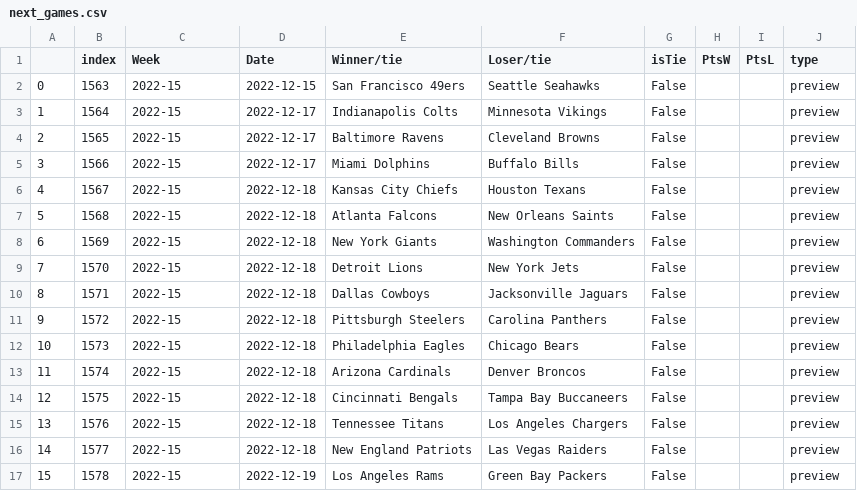
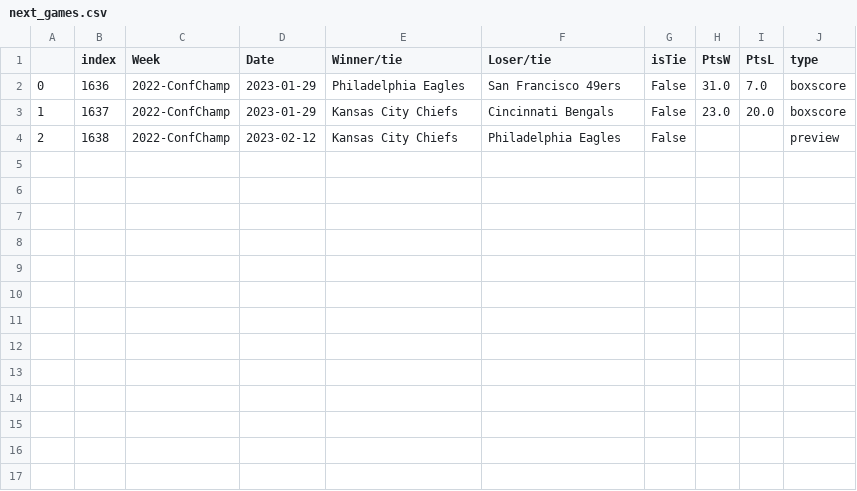
Before and after one commit to TrevorWinstral/NFLRank, a CSV file: next_games.csv, drawn as a sheet.

```diff
--- a/next_games.csv
+++ b/next_games.csv
@@ -1,17 +1,4 @@
 ,index,Week,Date,Winner/tie,Loser/tie,isTie,PtsW,PtsL,type
-0,1563,2022-15,2022-12-15,San Francisco 49ers,Seattle Seahawks,False,,,preview
-1,1564,2022-15,2022-12-17,Indianapolis Colts,Minnesota Vikings,False,,,preview
-2,1565,2022-15,2022-12-17,Baltimore Ravens,Cleveland Browns,False,,,preview
-3,1566,2022-15,2022-12-17,Miami Dolphins,Buffalo Bills,False,,,preview
-4,1567,2022-15,2022-12-18,Kansas City Chiefs,Houston Texans,False,,,preview
-5,1568,2022-15,2022-12-18,Atlanta Falcons,New Orleans Saints,False,,,preview
-6,1569,2022-15,2022-12-18,New York Giants,Washington Commanders,False,,,preview
-7,1570,2022-15,2022-12-18,Detroit Lions,New York Jets,False,,,preview
-8,1571,2022-15,2022-12-18,Dallas Cowboys,Jacksonville Jaguars,False,,,preview
-9,1572,2022-15,2022-12-18,Pittsburgh Steelers,Carolina Panthers,False,,,preview
-10,1573,2022-15,2022-12-18,Philadelphia Eagles,Chicago Bears,False,,,preview
-11,1574,2022-15,2022-12-18,Arizona Cardinals,Denver Broncos,False,,,preview
-12,1575,2022-15,2022-12-18,Cincinnati Bengals,Tampa Bay Buccaneers,False,,,preview
-13,1576,2022-15,2022-12-18,Tennessee Titans,Los Angeles Chargers,False,,,preview
-14,1577,2022-15,2022-12-18,New England Patriots,Las Vegas Raiders,False,,,preview
-15,1578,2022-15,2022-12-19,Los Angeles Rams,Green Bay Packers,False,,,preview
+0,1636,2022-ConfChamp,2023-01-29,Philadelphia Eagles,San Francisco 49ers,False,31.0,7.0,boxscore
+1,1637,2022-ConfChamp,2023-01-29,Kansas City Chiefs,Cincinnati Bengals,False,23.0,20.0,boxscore
+2,1638,2022-ConfChamp,2023-02-12,Kansas City Chiefs,Philadelphia Eagles,False,,,preview
```
Also changed, not shown: 2022.csv, 2 other files.
